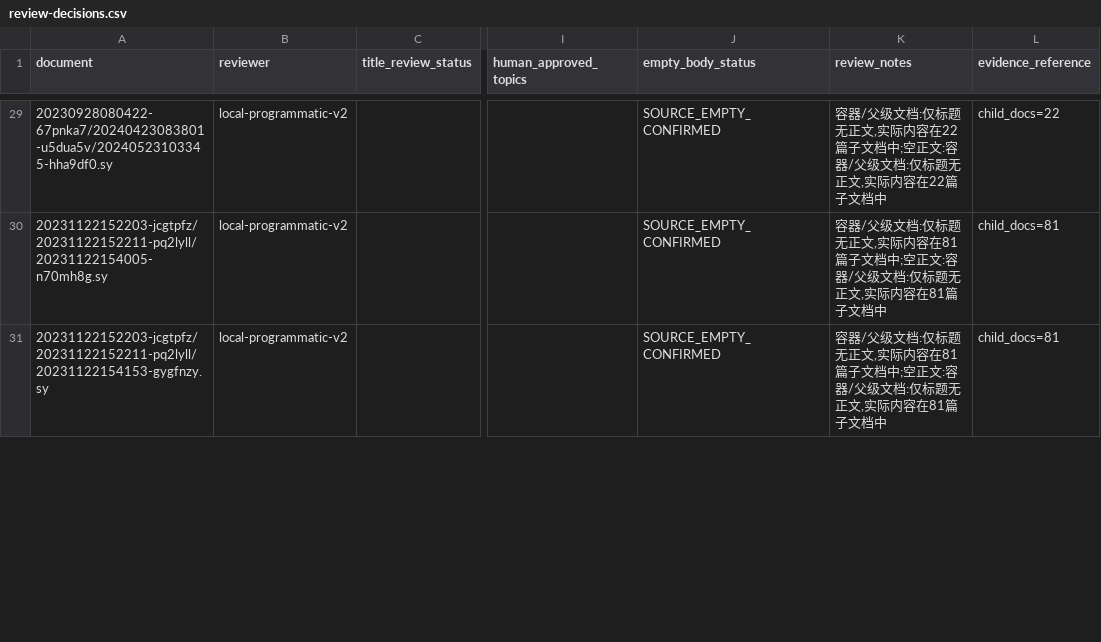
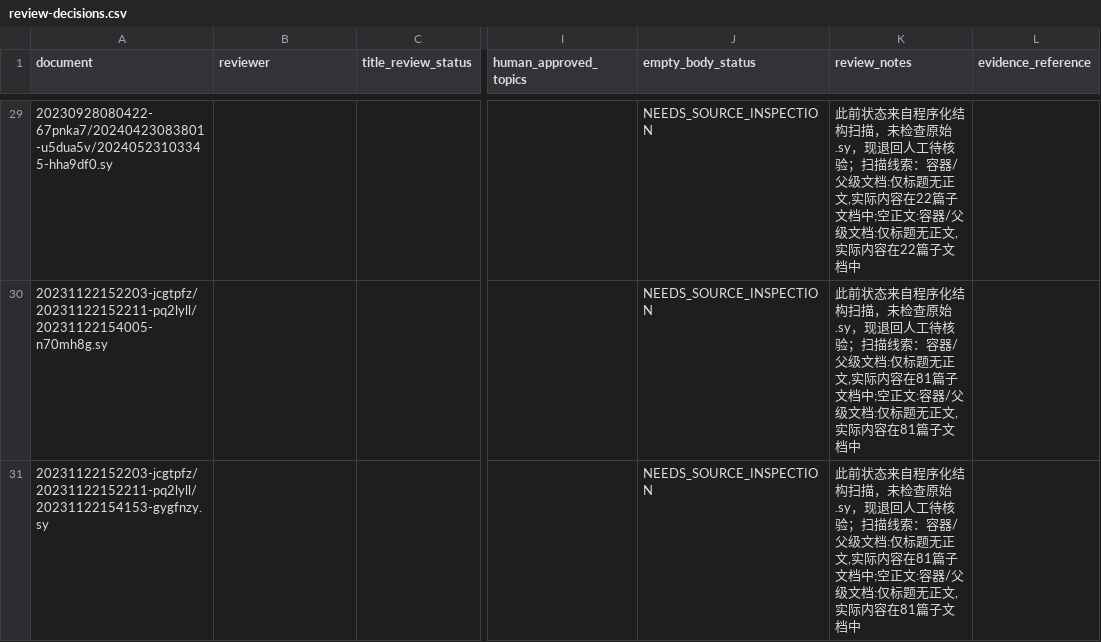
Before and after one commit to just2512/siyuan-TCM, a CSV file: catalog/review-decisions.csv, drawn as a sheet; only a part is shown, gaps mark what is left out; the diff covers the shown part only; the diff names each change by its address in the sheet, - before the commit and + after, or states it on an @@ line.

Commit message:
fix(catalog): downgrade programmatic labels to pending manual review

```diff
--- a/catalog/review-decisions.csv
+++ b/catalog/review-decisions.csv
-B29:B31 (reviewer): local-programmatic-v2
+B29:B31 (reviewer): (empty)
-J29:J31 (empty_body_status): SOURCE_EMPTY_CONFIRMED
+J29:J31 (empty_body_status): NEEDS_SOURCE_INSPECTION
-K29 (review_notes): 容器/父…
+K29 (review_notes): 此前状态来自程序化结构扫描，未检查原始 .sy，现退回人工待核验；扫描线索：容器/父…
-L29 (evidence_reference): child_docs=22
+L29 (evidence_reference): (empty)
-K30:K31 (review_notes): 容器/父…
+K30:K31 (review_notes): 此前状态来自程序化结构扫描，未检查原始 .sy，现退回人工待核验；扫描线索：容器/父…
-L30:L31 (evidence_reference): child_docs=81
+L30:L31 (evidence_reference): (empty)
```
Also changed, not shown: 132 edited cells elsewhere in this file.
